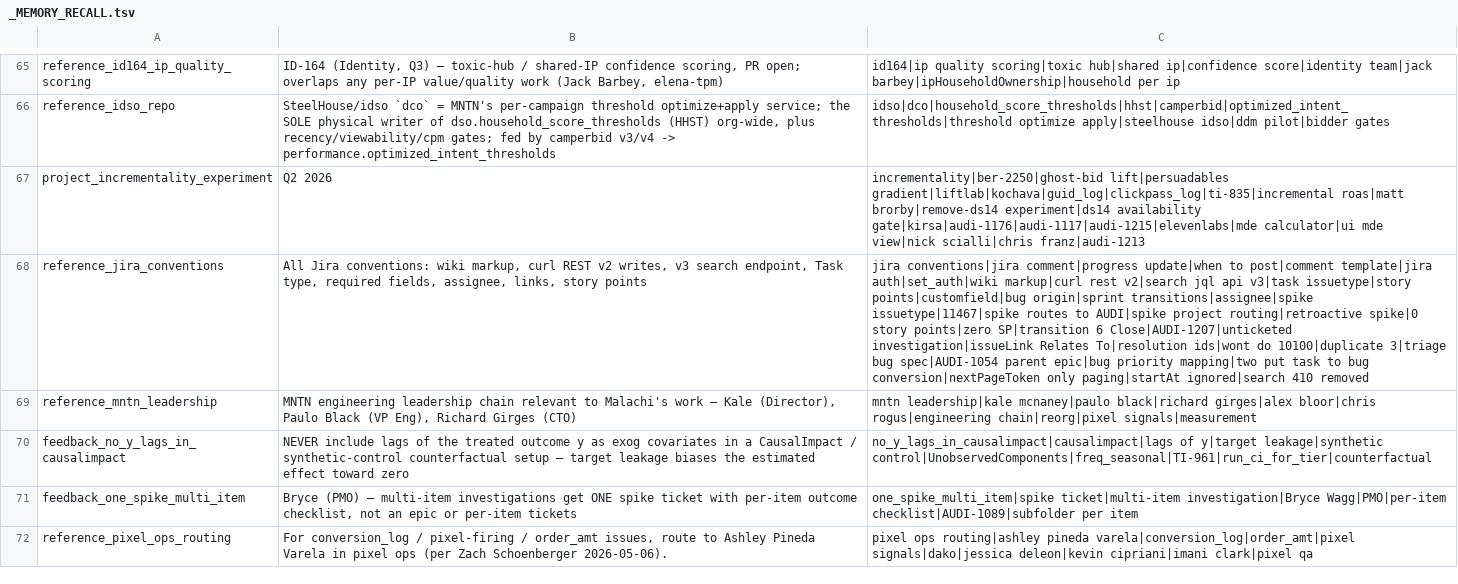
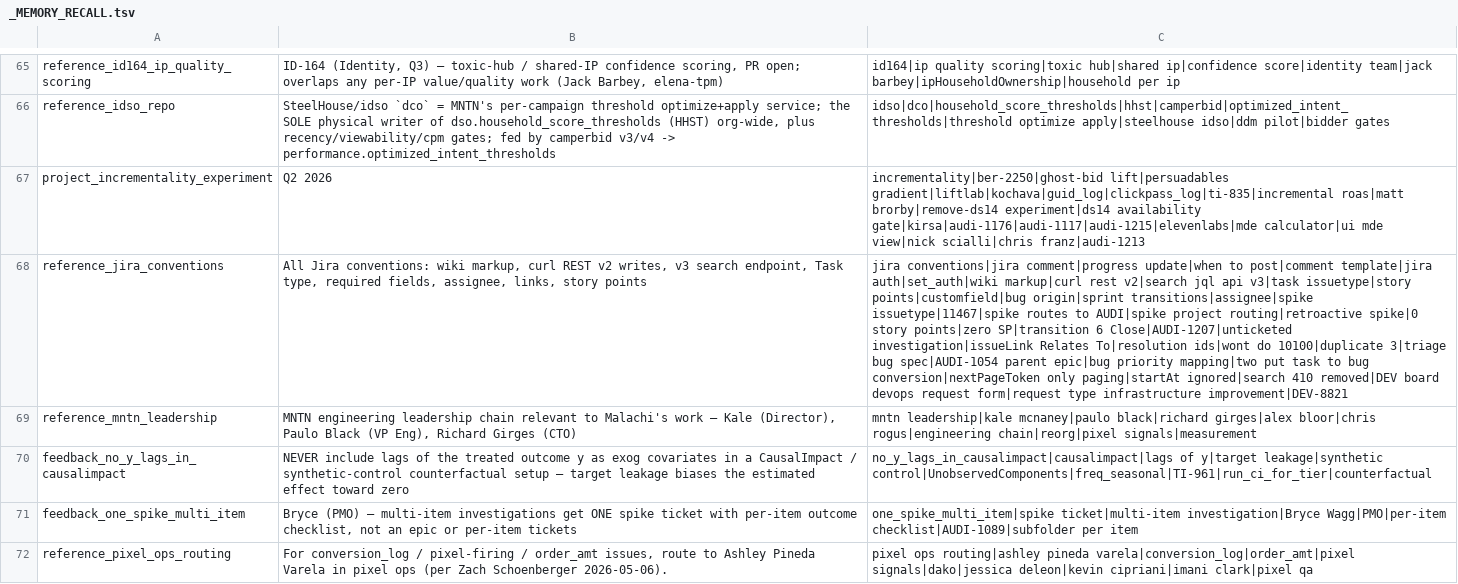
Before and after one commit to mdunn-mntn/malachi-workspace, a TSV file: knowledge/_MEMORY_RECALL.tsv, drawn as a sheet; only a part is shown, gaps mark what is left out; the diff covers the shown part only; the diff names each change by its address in the sheet, - before the commit and + after, or states it on an @@ line.

```diff
--- a/knowledge/_MEMORY_RECALL.tsv
+++ b/knowledge/_MEMORY_RECALL.tsv
-C68: …ignored|search 410 removed
+C68: …ignored|search 410 removed|DEV board devops request form|request type infrastructure improvement|DEV-8821
```
Also changed, not shown: 3 edited cells elsewhere in this file, 10 other files.
